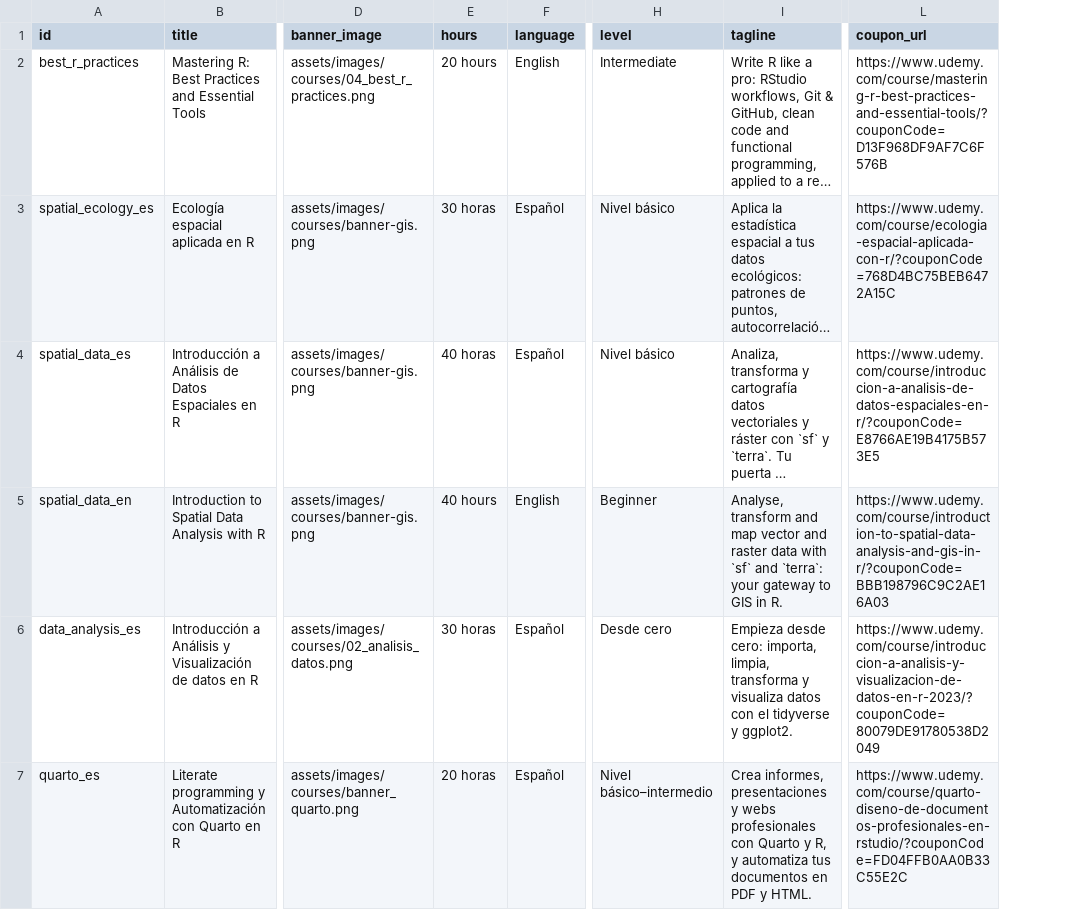
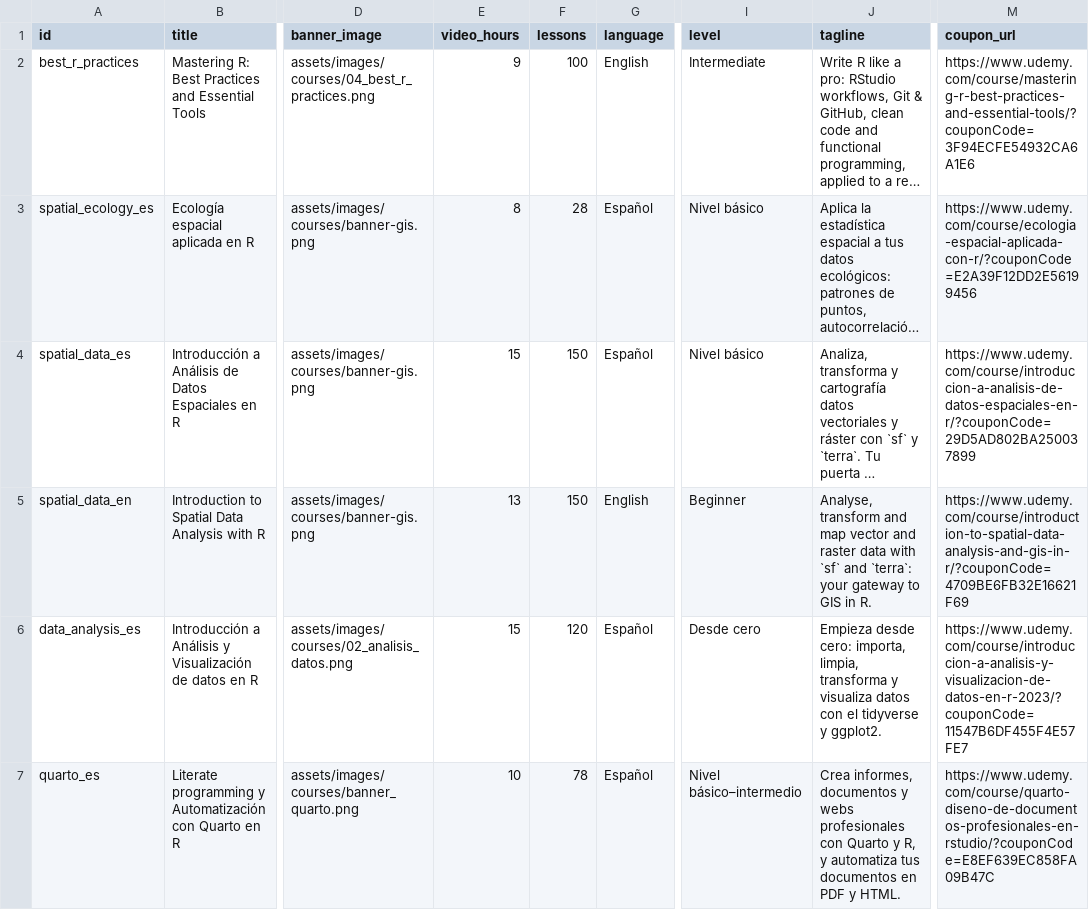
Before and after one commit to Cidree/blog, a CSV file: assets/data/courses.csv, drawn as a sheet; only a part is shown, gaps mark what is left out; long unchanged cells end in …; removed rows and columns are numbered as before the commit, all else as after; the diff names each change by its address in the sheet, - before the commit and + after, or states it on an @@ line.

```diff
--- a/assets/data/courses.csv
+++ b/assets/data/courses.csv
-column E (hours), rows 2-7: 20 hours | 30 horas | 40 horas | 40 hours | 30 horas | 20 horas
+column E (video_hours), rows 2-7: 9 | 8 | 15 | 13 | 15 | 10
+column F (lessons), rows 2-7: 100 | 28 | 150 | 150 | 120 | 78
-M2 (coupon_url): https://www.udemy.com/course/mastering-r-best-practices-and-essential-tools/?couponCode=D13F968DF9AF7C6F576B
+M2 (coupon_url): https://www.udemy.com/course/mastering-r-best-practices-and-essential-tools/?couponCode=3F94ECFE54932CA6A1E6
-M3 (coupon_url): https://www.udemy.com/course/ecologia-espacial-aplicada-con-r/?couponCode=768D4BC75BEB6472A15C
+M3 (coupon_url): https://www.udemy.com/course/ecologia-espacial-aplicada-con-r/?couponCode=E2A39F12DD2E56199456
-M4 (coupon_url): https://www.udemy.com/course/introduccion-a-analisis-de-datos-espaciales-en-r/?couponCode=E8766AE19B4175B573E5
+M4 (coupon_url): https://www.udemy.com/course/introduccion-a-analisis-de-datos-espaciales-en-r/?couponCode=29D5AD802BA250037899
-M5 (coupon_url): https://www.udemy.com/course/introduction-to-spatial-data-analysis-and-gis-in-r/?couponCode=BBB198796C9C2AE16A03
+M5 (coupon_url): https://www.udemy.com/course/introduction-to-spatial-data-analysis-and-gis-in-r/?couponCode=4709BE6FB32E16621F69
-M6 (coupon_url): https://www.udemy.com/course/introduccion-a-analisis-y-visualizacion-de-datos-en-r-2023/?couponCode=80079DE91780538D2049
+M6 (coupon_url): https://www.udemy.com/course/introduccion-a-analisis-y-visualizacion-de-datos-en-r-2023/?couponCode=11547B6DF455F4E57FE7
-J7 (tagline): Crea informes, presentaciones y webs…
+J7 (tagline): Crea informes, documentos y webs…
-M7 (coupon_url): https://www.udemy.com/course/quarto-diseno-de-documentos-profesionales-en-rstudio/?couponCode=FD04FFB0AA0B33C55E2C
+M7 (coupon_url): https://www.udemy.com/course/quarto-diseno-de-documentos-profesionales-en-rstudio/?couponCode=E8EF639EC858FA09B47C
```
Also changed, not shown: 15 other files.
